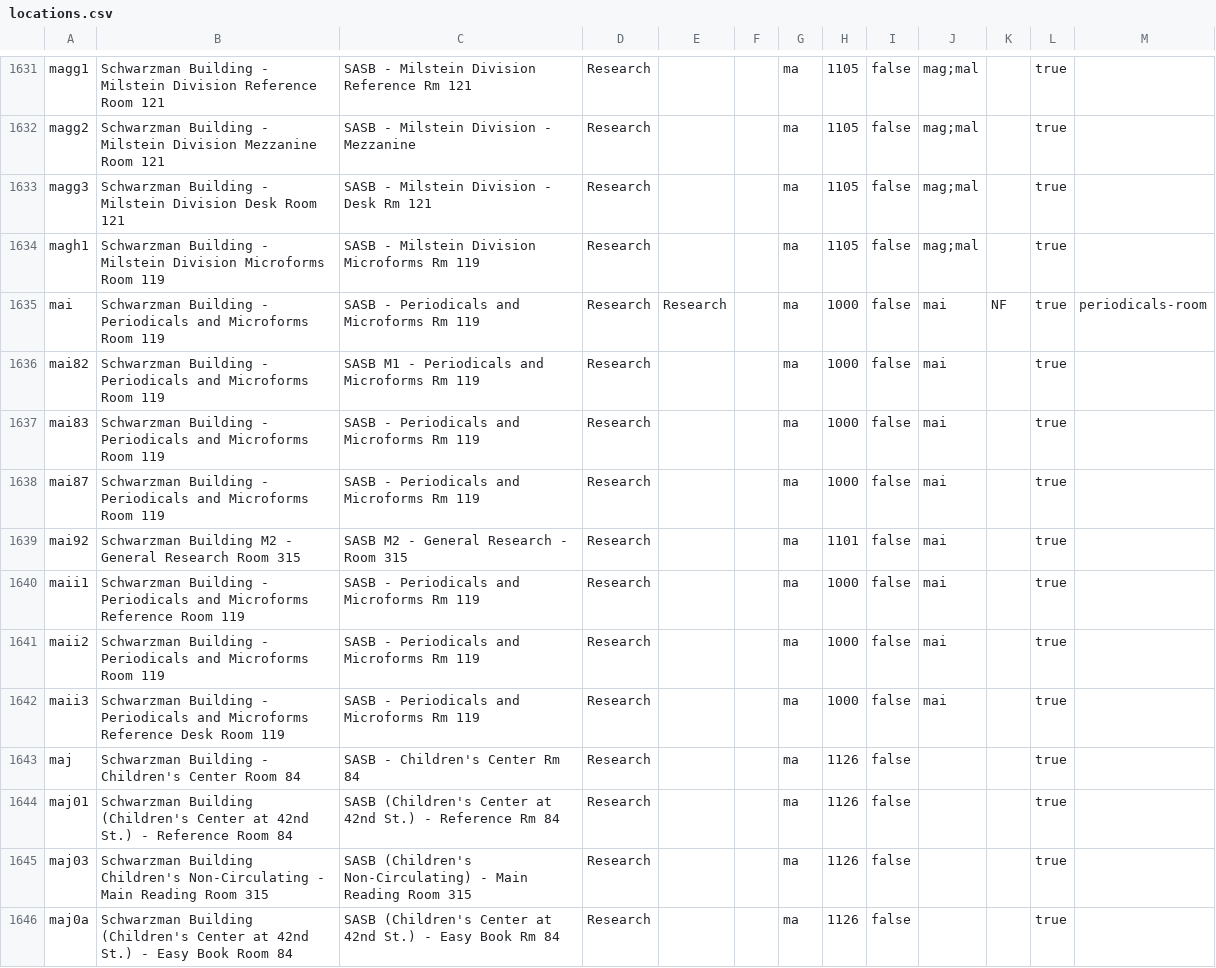
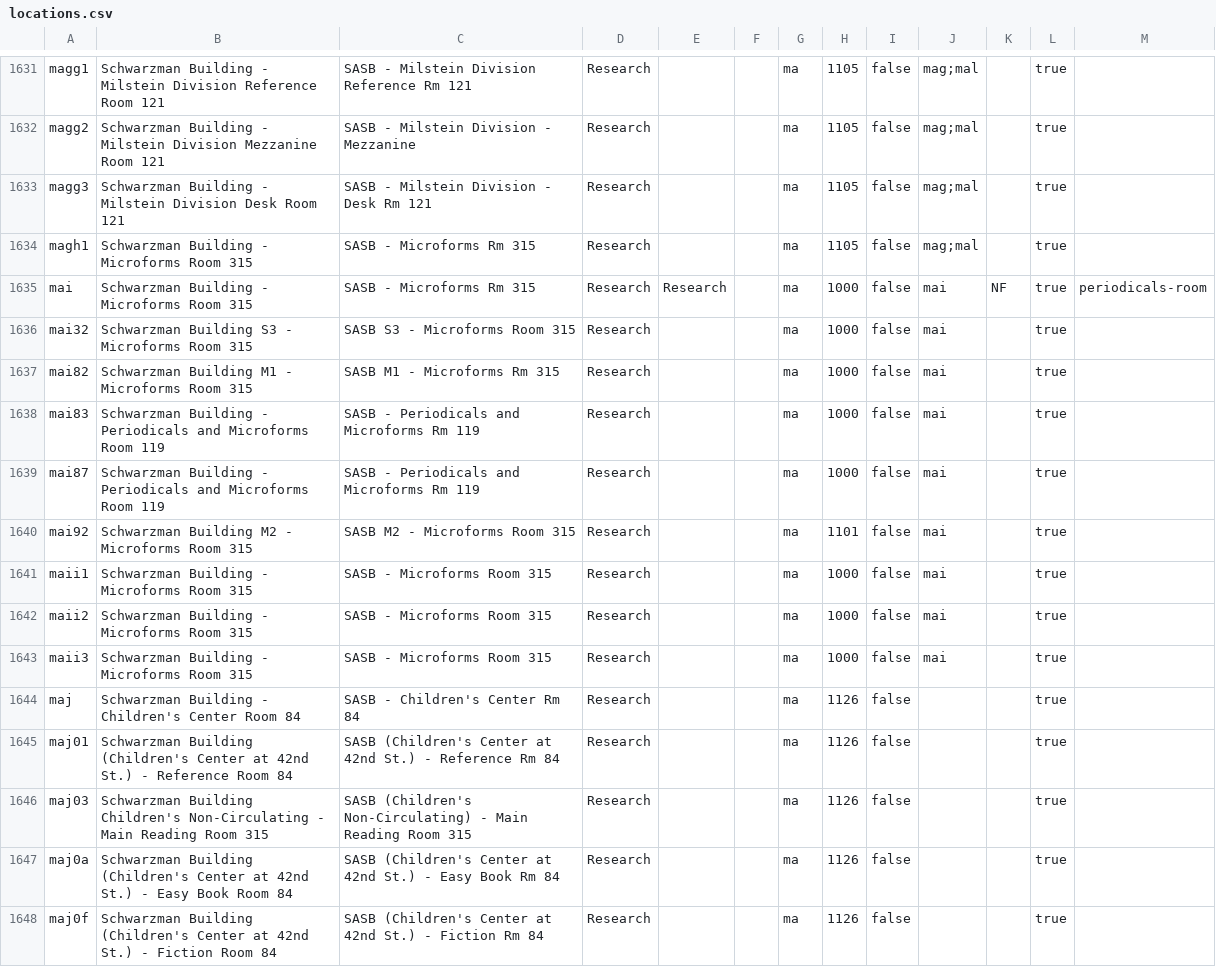
Before and after one commit to NYPL/nypl-core, a CSV file: vocabularies/csv/locations.csv, drawn as a sheet; only a part is shown, gaps mark what is left out; the shorter side is filled out with more unchanged rows.

Commit message:
Update microform locations

```diff
--- a/vocabularies/csv/locations.csv
+++ b/vocabularies/csv/locations.csv
@@ -1633,11 +1633,12 @@ magg2,Schwarzman Building - Milstein Division Mezzanine Room 121,SASB - Milstein
 magg3,Schwarzman Building - Milstein Division Desk Room 121,SASB - Milstein Division - Desk Rm 121,Research,,,ma,1105,false,mag;mal,,true,
-magh1,Schwarzman Building - Milstein Division Microforms Room 119,SASB - Milstein Division Microforms Rm 119,Research,,,ma,1105,false,mag;mal,,true,
-mai,Schwarzman Building - Periodicals and Microforms Room 119,SASB - Periodicals and Microforms Rm 119,Research,Research,,ma,1000,false,mai,NF,true,periodicals-room
-mai82,Schwarzman Building - Periodicals and Microforms Room 119,SASB M1 - Periodicals and Microforms Rm 119,Research,,,ma,1000,false,mai,,true,
+magh1,Schwarzman Building - Microforms Room 315,SASB - Microforms Rm 315,Research,,,ma,1105,false,mag;mal,,true,
+mai,Schwarzman Building - Microforms Room 315,SASB - Microforms Rm 315,Research,Research,,ma,1000,false,mai,NF,true,periodicals-room
+mai32,Schwarzman Building S3 - Microforms Room 315,SASB S3 - Microforms Room 315,Research,,,ma,1000,false,mai,,true,
+mai82,Schwarzman Building M1 - Microforms Room 315,SASB M1 - Microforms Rm 315,Research,,,ma,1000,false,mai,,true,
 mai83,Schwarzman Building - Periodicals and Microforms Room 119,SASB - Periodicals and Microforms Rm 119,Research,,,ma,1000,false,mai,,true,
 mai87,Schwarzman Building - Periodicals and Microforms Room 119,SASB - Periodicals and Microforms Rm 119,Research,,,ma,1000,false,mai,,true,
-mai92,Schwarzman Building M2 - General Research Room 315,SASB M2 - General Research - Room 315,Research,,,ma,1101,false,mai,,true,
-maii1,Schwarzman Building - Periodicals and Microforms Reference Room 119,SASB - Periodicals and Microforms Rm 119,Research,,,ma,1000,false,mai,,true,
-maii2,Schwarzman Building - Periodicals and Microforms Room 119,SASB - Periodicals and Microforms Rm 119,Research,,,ma,1000,false,mai,,true,
-maii3,Schwarzman Building - Periodicals and Microforms Reference Desk Room 119,SASB - Periodicals and Microforms Rm 119,Research,,,ma,1000,false,mai,,true,
+mai92,Schwarzman Building M2 - Microforms Room 315,SASB M2 - Microforms Room 315,Research,,,ma,1101,false,mai,,true,
+maii1,Schwarzman Building - Microforms Room 315,SASB - Microforms Room 315,Research,,,ma,1000,false,mai,,true,
+maii2,Schwarzman Building - Microforms Room 315,SASB - Microforms Room 315,Research,,,ma,1000,false,mai,,true,
+maii3,Schwarzman Building - Microforms Room 315,SASB - Microforms Room 315,Research,,,ma,1000,false,mai,,true,
 maj,Schwarzman Building - Children's Center Room 84,SASB - Children's Center Rm 84,Research,,,ma,1126,false,,,true,
```
Also changed, not shown: 1 other file.
